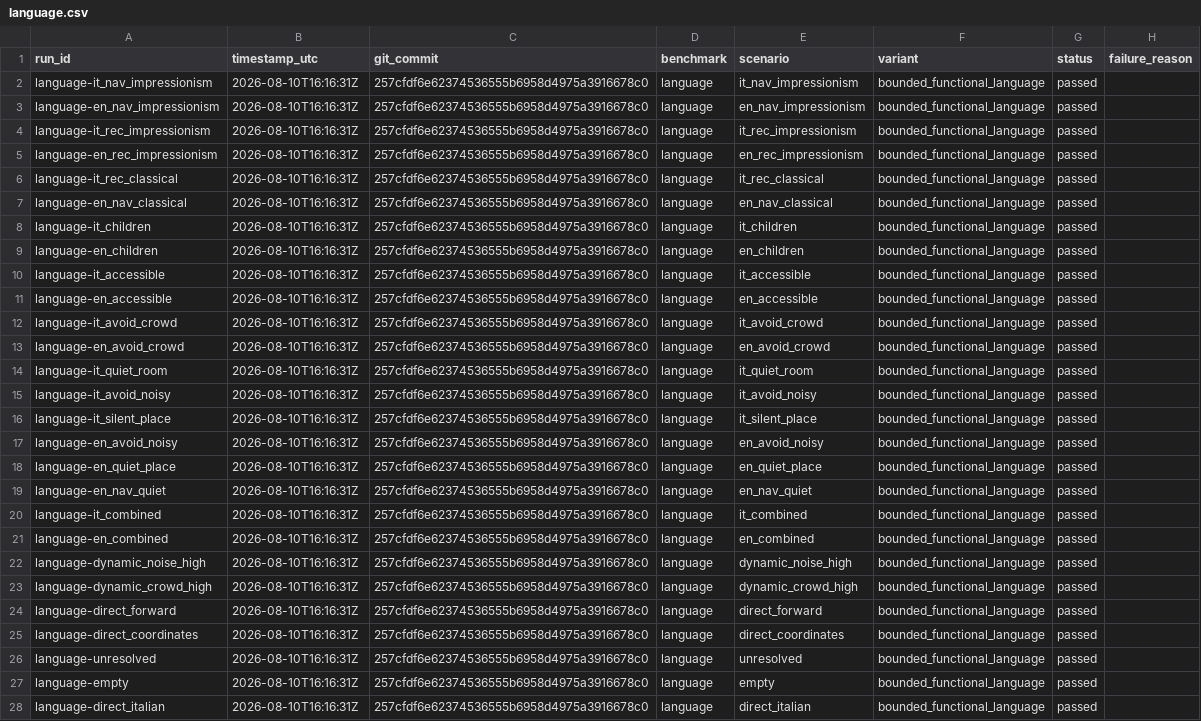
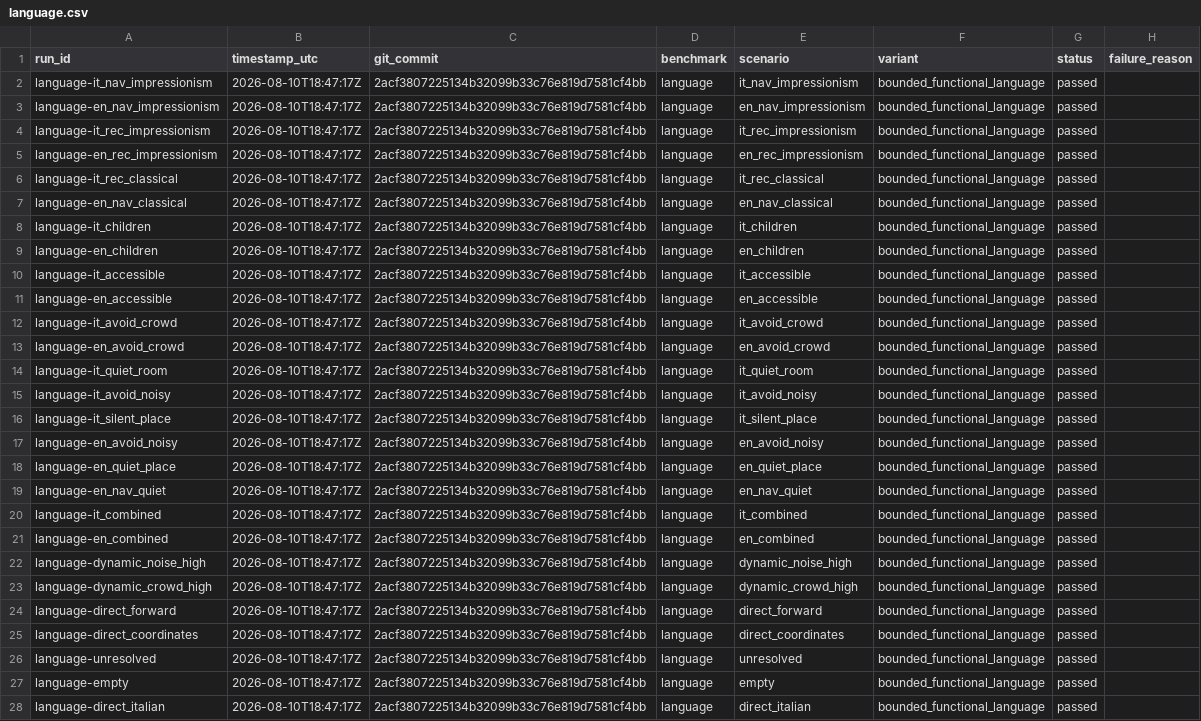
Before and after one commit to giankev/Semantic-Museum-Guide-Robot-with-Ambient-Aware-Reasoning, a CSV file: benchmarks/raw/language.csv, drawn as a sheet; only a part is shown; the diff names each change by its address in the sheet, - before the commit and + after, or states it on an @@ line.

```diff
--- a/benchmarks/raw/language.csv
+++ b/benchmarks/raw/language.csv
-B2:B28 (timestamp_utc): 2026-08-10T16:16:31Z
+B2:B28 (timestamp_utc): 2026-08-10T18:47:17Z
-C2:C28 (git_commit): 257cfdf6e62374536555b6958d4975a3916678c0
+C2:C28 (git_commit): 2acf3807225134b32099b33c76e819d7581cf4bb
```
Also changed, not shown: benchmarks/raw/end_to_end.csv, benchmarks/raw/reasoning.csv, 12 other files.
